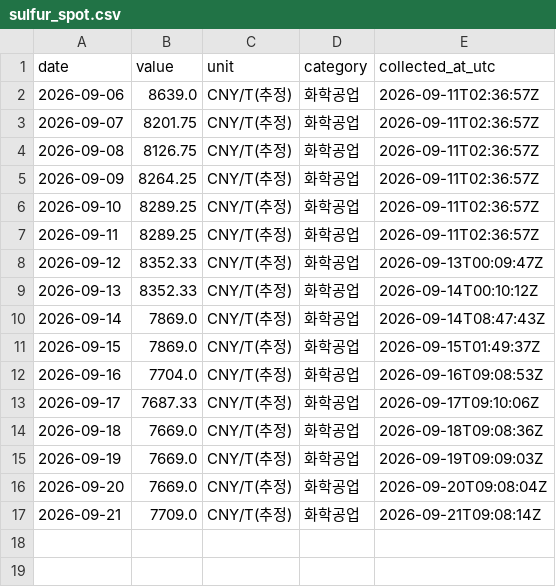
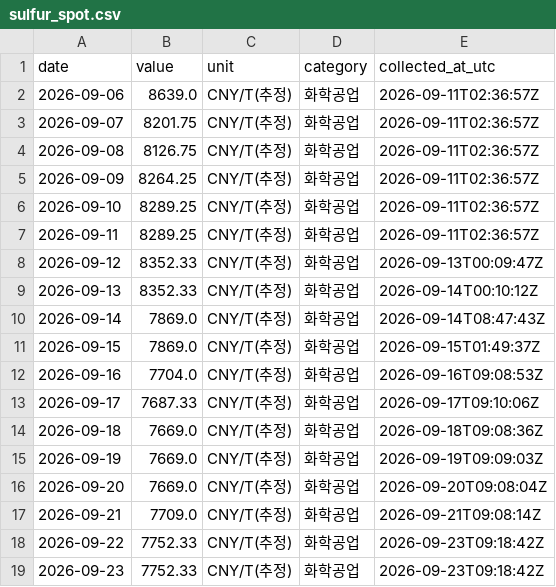
Before and after one commit to 2200807/Index-data-crawler, a CSV file: data/sulfur_spot.csv, drawn as a sheet.

```diff
--- a/data/sulfur_spot.csv
+++ b/data/sulfur_spot.csv
@@ -17 +17,3 @@ date,value,unit,category,collected_at_utc
 2026-09-21,7709.0,CNY/T(추정),화학공업,2026-09-21T09:08:14Z
+2026-09-22,7752.33,CNY/T(추정),화학공업,2026-09-23T09:18:42Z
+2026-09-23,7752.33,CNY/T(추정),화학공업,2026-09-23T09:18:42Z
```
Also changed, not shown: data/opinet_monthly_avg.csv, data/sulfuric_acid_spot.csv.
